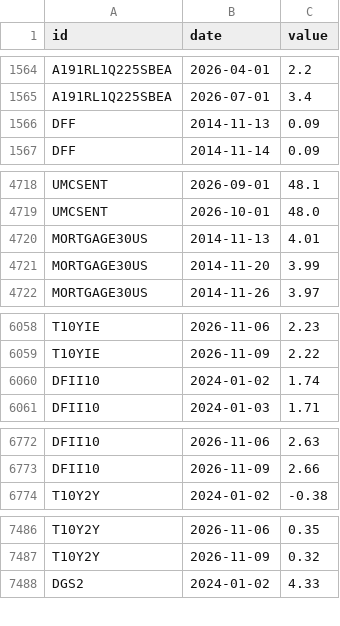
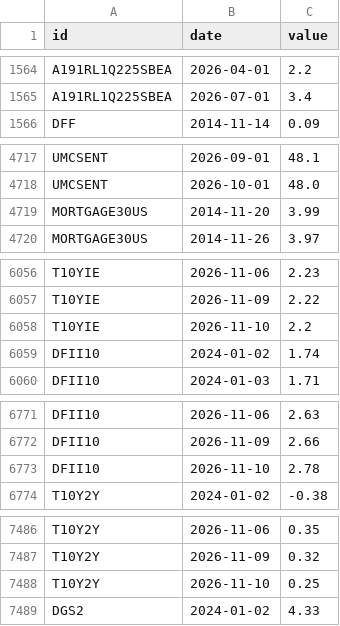
Before and after one commit to kimgun124-boop/macro-board, a CSV file: data/fred.csv, drawn as a sheet; only a part is shown, gaps mark what is left out; the diff covers the shown part only.

```diff
--- a/data/fred.csv
+++ b/data/fred.csv
@@ -1565,3 +1565,2 @@ A191RL1Q225SBEA,2026-04-01,2.2
 A191RL1Q225SBEA,2026-07-01,3.4
-DFF,2014-11-13,0.09
 DFF,2014-11-14,0.09
@@ -4719,3 +4718,2 @@ UMCSENT,2026-09-01,48.1
 UMCSENT,2026-10-01,48.0
-MORTGAGE30US,2014-11-13,4.01
 MORTGAGE30US,2014-11-20,3.99
@@ -6059,2 +6057,3 @@ T10YIE,2026-11-06,2.23
 T10YIE,2026-11-09,2.22
+T10YIE,2026-11-10,2.2
 DFII10,2024-01-02,1.74
@@ -6773,2 +6772,3 @@ DFII10,2026-11-06,2.63
 DFII10,2026-11-09,2.66
+DFII10,2026-11-10,2.78
 T10Y2Y,2024-01-02,-0.38
@@ -7487,2 +7487,3 @@ T10Y2Y,2026-11-06,0.35
 T10Y2Y,2026-11-09,0.32
+T10Y2Y,2026-11-10,0.25
 DGS2,2024-01-02,4.33
```
Also changed, not shown: 4 added rows elsewhere in this file, 1 other file.
